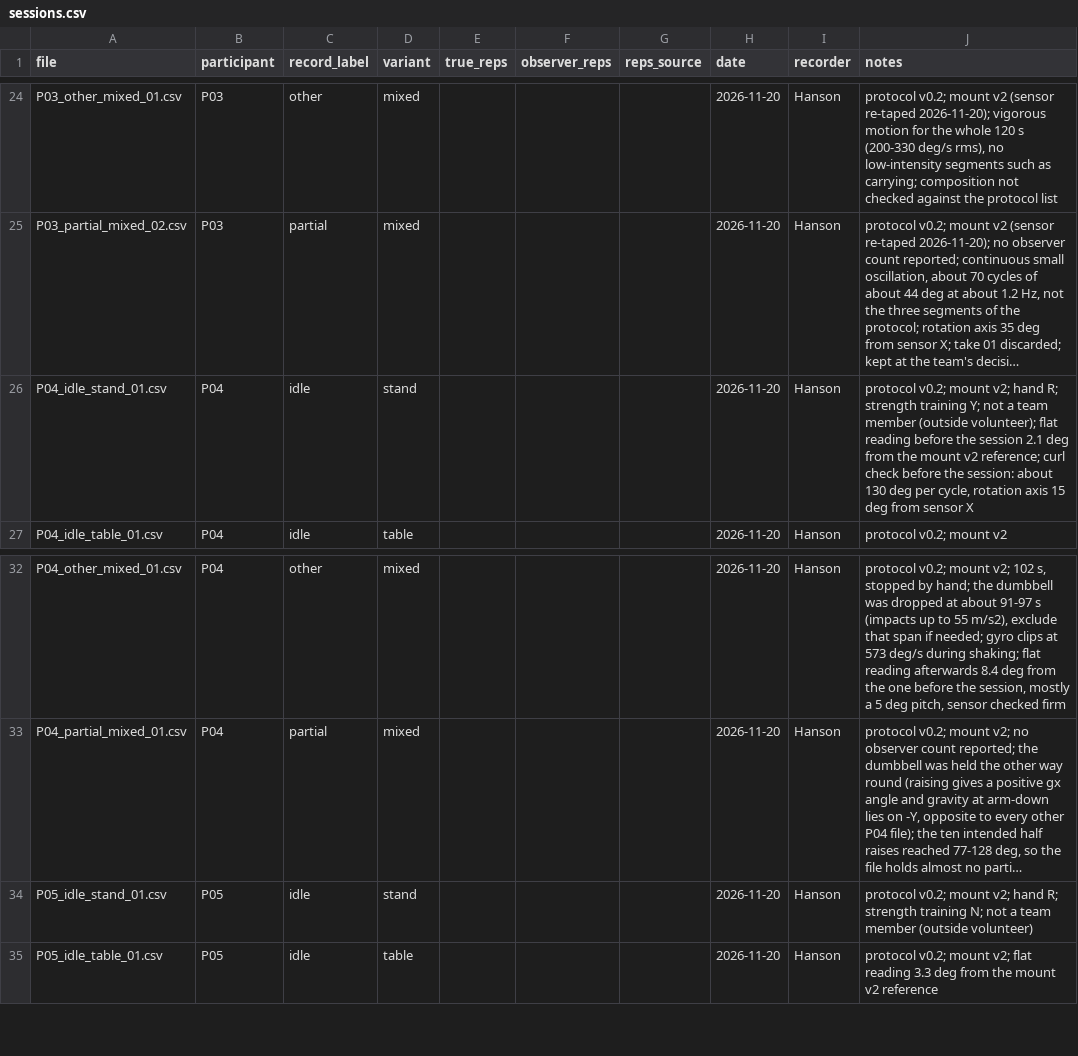
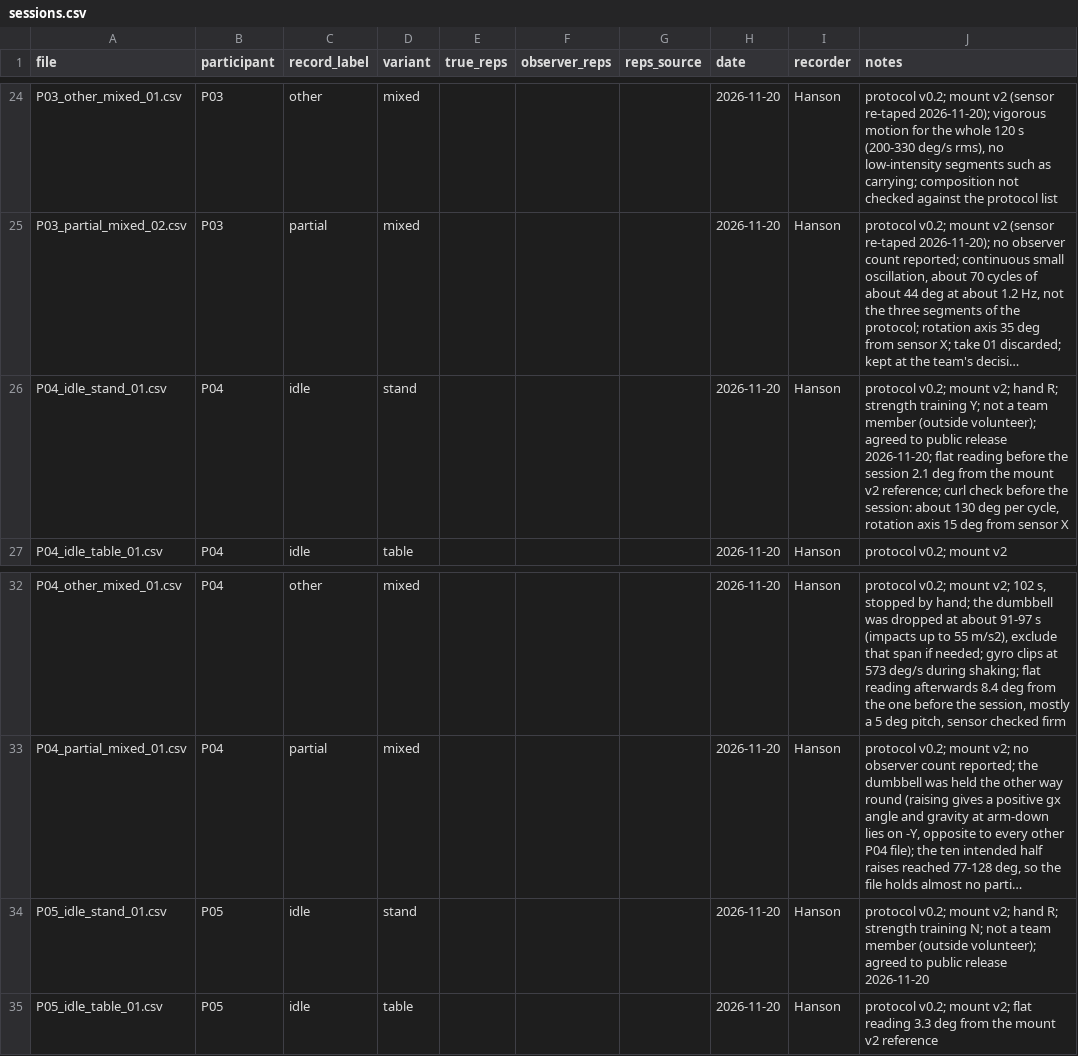
Before and after one commit to juliazhang1015/smart-dumbbell, a CSV file: data/sessions/sessions.csv, drawn as a sheet; only a part is shown, gaps mark what is left out; long unchanged cells end in …; the diff names each change by its address in the sheet, - before the commit and + after, or states it on an @@ line.

Commit message:
data: record P04 and P05 agreement to public release
Both volunteers agreed on 2026-11-20. The course's requirements for
recording volunteers are still unconfirmed and stay noted in data/README.md.

```diff
--- a/data/sessions/sessions.csv
+++ b/data/sessions/sessions.csv
-J26 (notes): …(outside volunteer); flat reading…
+J26 (notes): …(outside volunteer); agreed to public release 2026-11-20; flat reading…
-J34 (notes): …member (outside volunteer)
+J34 (notes): …member (outside volunteer); agreed to public release 2026-11-20
```
Also changed, not shown: 1 other file.
